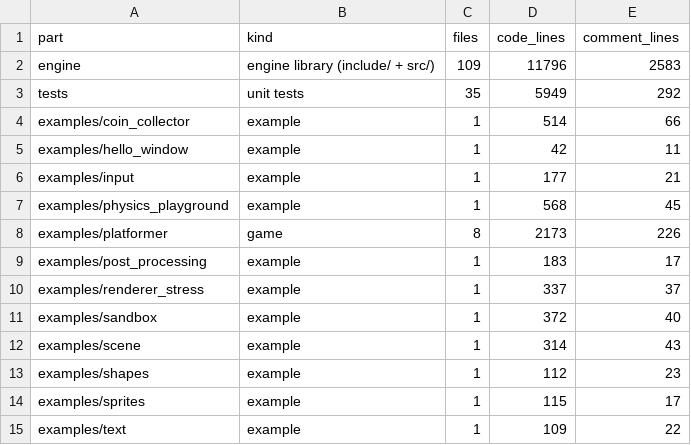
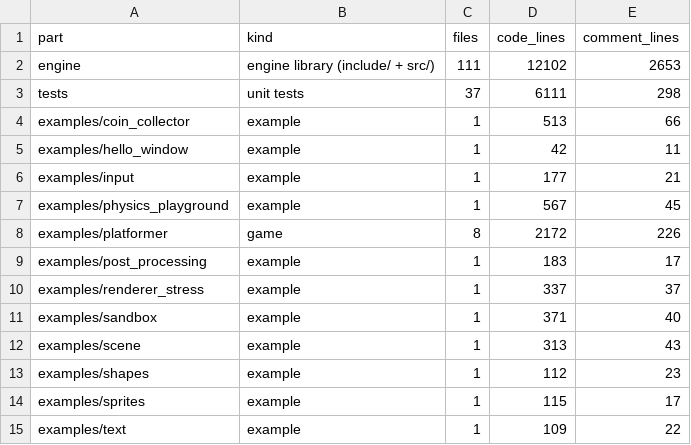
Before and after one commit to dulkaosmanovic/Astra2D, a CSV file: benchmarks/results/e5_loc.csv, drawn as a sheet.

```diff
--- a/benchmarks/results/e5_loc.csv
+++ b/benchmarks/results/e5_loc.csv
@@ -1,13 +1,13 @@
 part,kind,files,code_lines,comment_lines
-engine,engine library (include/ + src/),109,11796,2583
-tests,unit tests,35,5949,292
-examples/coin_collector,example,1,514,66
+engine,engine library (include/ + src/),111,12102,2653
+tests,unit tests,37,6111,298
+examples/coin_collector,example,1,513,66
 examples/hello_window,example,1,42,11
 examples/input,example,1,177,21
-examples/physics_playground,example,1,568,45
-examples/platformer,game,8,2173,226
+examples/physics_playground,example,1,567,45
+examples/platformer,game,8,2172,226
 examples/post_processing,example,1,183,17
 examples/renderer_stress,example,1,337,37
-examples/sandbox,example,1,372,40
-examples/scene,example,1,314,43
+examples/sandbox,example,1,371,40
+examples/scene,example,1,313,43
 examples/shapes,example,1,112,23
```
Also changed, not shown: 33 other files.
